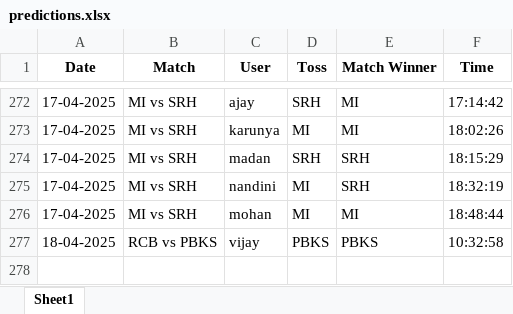
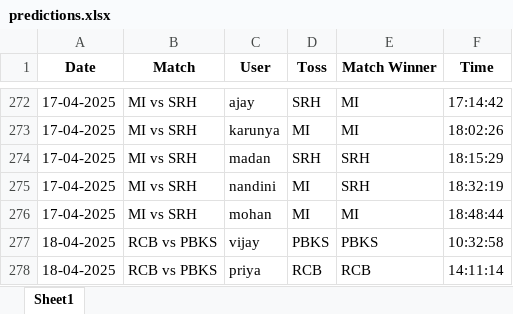
Before and after one commit to krshnavij/IPL_2025, an Excel workbook: predictions.xlsx, sheet Sheet1, drawn as a sheet; only a part is shown, gaps mark what is left out; values as stored, in another font and other column widths than the file's, no borders; the diff names each change by its address in the sheet, - before the commit and + after, or states it on an @@ line.

Commit message:
Update shared predictions

```diff
--- a/predictions.xlsx (sheet Sheet1)
+++ b/predictions.xlsx (sheet Sheet1)
+row 278: 18-04-2025 | RCB vs PBKS | priya | RCB | RCB | 14:11:14
```
